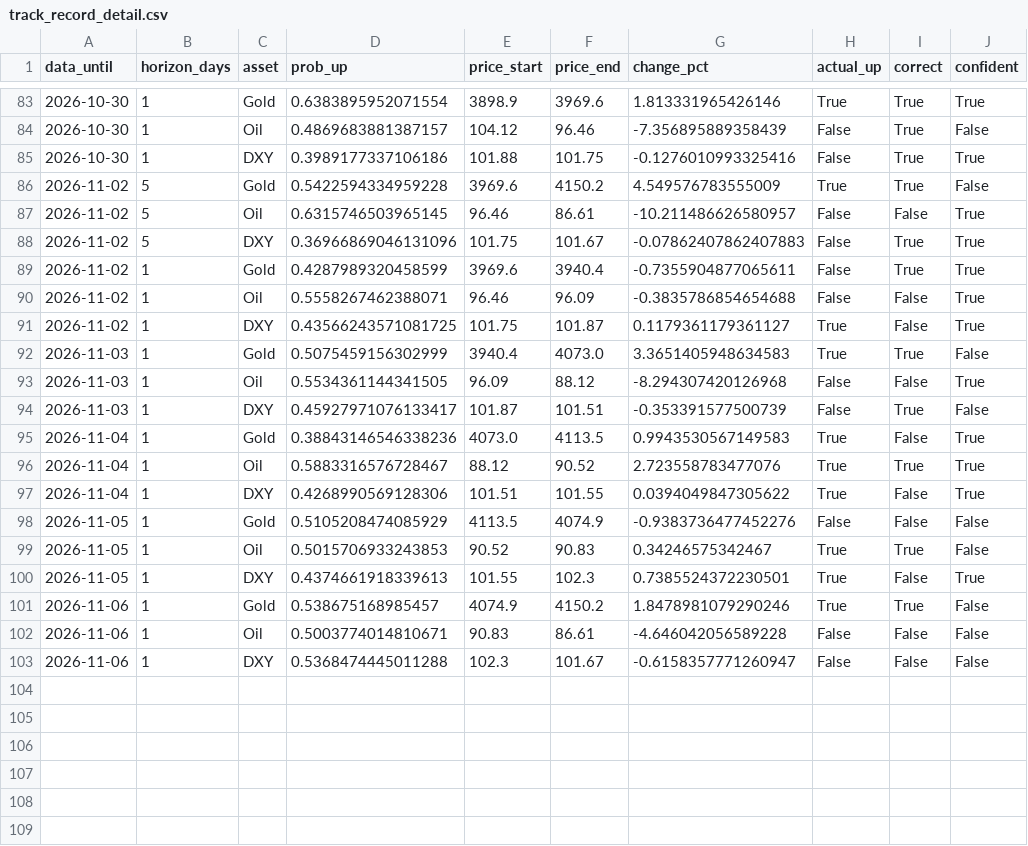
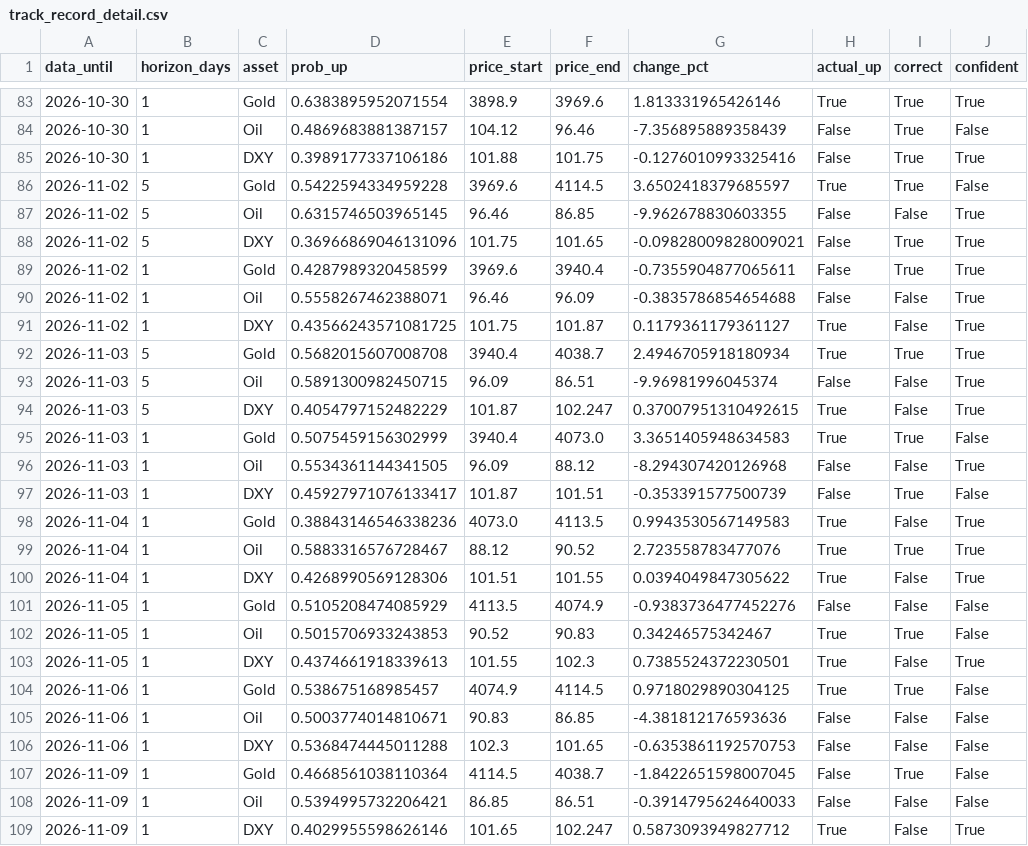
Before and after one commit to amonaipitf-ai/trading-ml, a CSV file: output/track_record_detail.csv, drawn as a sheet; only a part is shown, gaps mark what is left out.

```diff
--- a/output/track_record_detail.csv
+++ b/output/track_record_detail.csv
@@ -85,5 +85,5 @@ data_until,horizon_days,asset,prob_up,price_start,price_end,change_pct,actual_up
 2026-10-30,1,DXY,0.3989177337106186,101.88,101.75,-0.1276010993325416,False,True,True
-2026-11-02,5,Gold,0.5422594334959228,3969.6,4150.2,4.549576783555009,True,True,False
-2026-11-02,5,Oil,0.6315746503965145,96.46,86.61,-10.211486626580957,False,False,True
-2026-11-02,5,DXY,0.36966869046131096,101.75,101.67,-0.07862407862407883,False,True,True
+2026-11-02,5,Gold,0.5422594334959228,3969.6,4114.5,3.6502418379685597,True,True,False
+2026-11-02,5,Oil,0.6315746503965145,96.46,86.85,-9.962678830603355,False,False,True
+2026-11-02,5,DXY,0.36966869046131096,101.75,101.65,-0.09828009828009021,False,True,True
 2026-11-02,1,Gold,0.4287989320458599,3969.6,3940.4,-0.7355904877065611,False,True,True
@@ -91,2 +91,5 @@ data_until,horizon_days,asset,prob_up,price_start,price_end,change_pct,actual_up
 2026-11-02,1,DXY,0.43566243571081725,101.75,101.87,0.1179361179361127,True,False,True
+2026-11-03,5,Gold,0.5682015607008708,3940.4,4038.7,2.4946705918180934,True,True,True
+2026-11-03,5,Oil,0.5891300982450715,96.09,86.51,-9.96981996045374,False,False,True
+2026-11-03,5,DXY,0.4054797152482229,101.87,102.247,0.37007951310492615,True,False,True
 2026-11-03,1,Gold,0.5075459156302999,3940.4,4073.0,3.3651405948634583,True,True,False
@@ -100,4 +103,7 @@ data_until,horizon_days,asset,prob_up,price_start,price_end,change_pct,actual_up
 2026-11-05,1,DXY,0.4374661918339613,101.55,102.3,0.7385524372230501,True,False,True
-2026-11-06,1,Gold,0.538675168985457,4074.9,4150.2,1.8478981079290246,True,True,False
-2026-11-06,1,Oil,0.5003774014810671,90.83,86.61,-4.646042056589228,False,False,False
-2026-11-06,1,DXY,0.5368474445011288,102.3,101.67,-0.6158357771260947,False,False,False
+2026-11-06,1,Gold,0.538675168985457,4074.9,4114.5,0.9718029890304125,True,True,False
+2026-11-06,1,Oil,0.5003774014810671,90.83,86.85,-4.381812176593636,False,False,False
+2026-11-06,1,DXY,0.5368474445011288,102.3,101.65,-0.6353861192570753,False,False,False
+2026-11-09,1,Gold,0.4668561038110364,4114.5,4038.7,-1.8422651598007045,False,True,False
+2026-11-09,1,Oil,0.5394995732206421,86.85,86.51,-0.3914795624640033,False,False,False
+2026-11-09,1,DXY,0.4029955598626146,101.65,102.247,0.5873093949827712,True,False,True
```
Also changed, not shown: data/forecast_log.csv, data/prices.csv, 15 other files.
